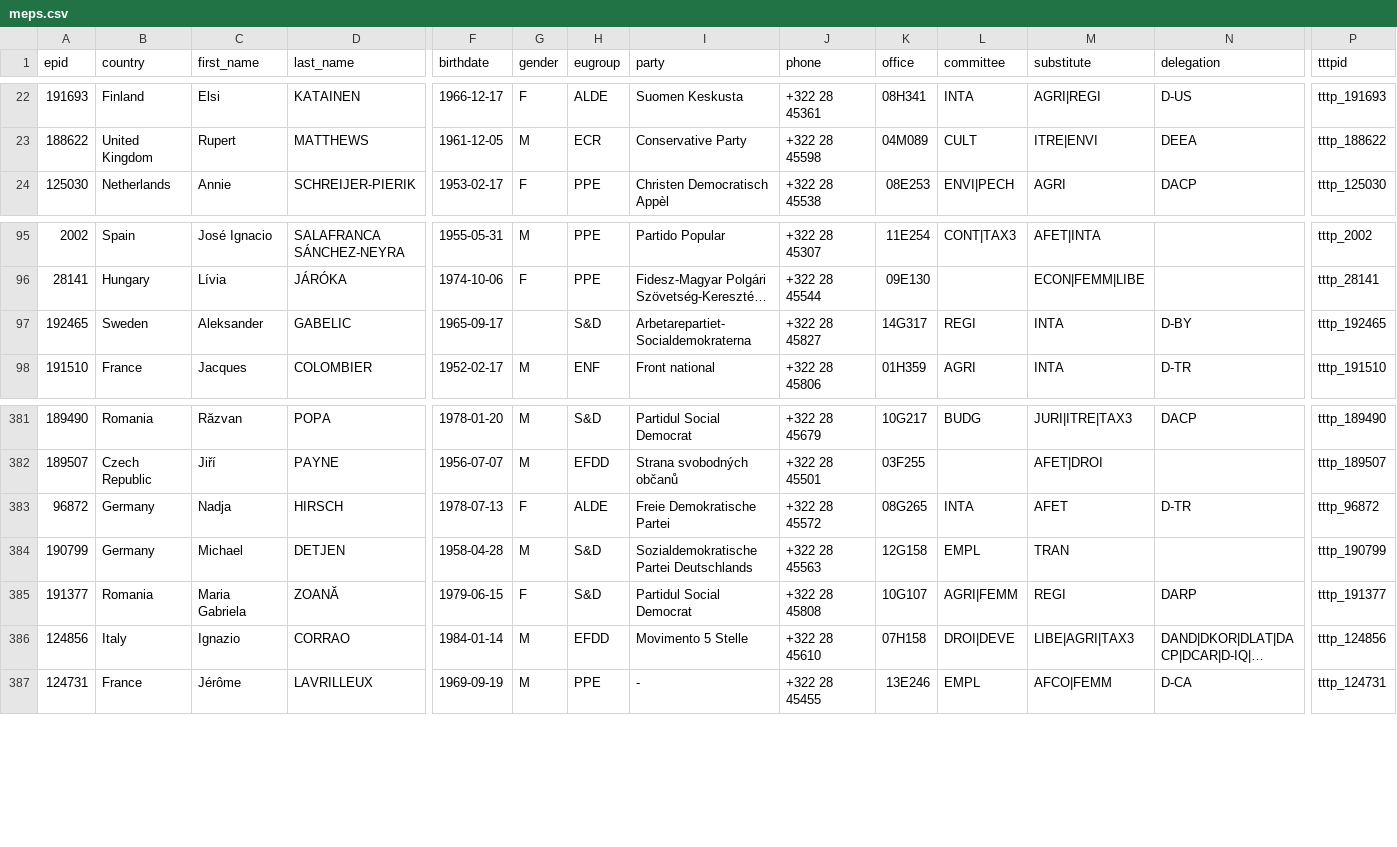
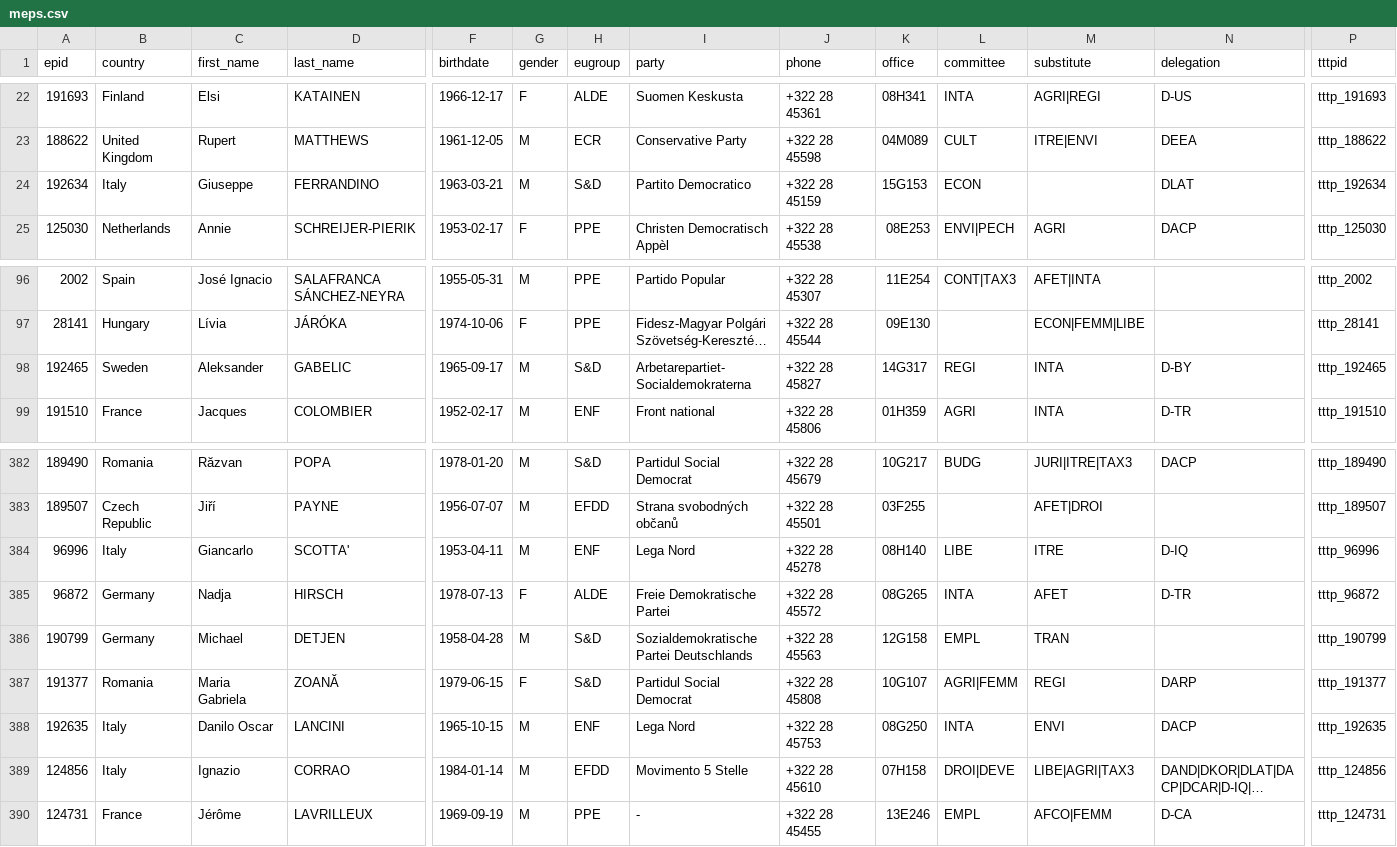
Before and after one commit to TechToThePeople/mep, a CSV file: data/meps.csv, drawn as a sheet; only a part is shown, gaps mark what is left out; long unchanged cells end in …; addresses are those after the commit; rows hold the shown columns only; the diff names each change by its address in the sheet, - before the commit and + after, or states it on an @@ line.

Commit message:
update data, add gender

```diff
--- a/data/meps.csv
+++ b/data/meps.csv
+row 24: 192634 | Italy | Giuseppe | FERRANDINO | 1963-03-21 | M | S&D | Partito Democratico | +322 28 45159 | 15G153 | ECON |  | DLAT | tttp_192634
-G98 (gender): (empty)
+G98 (gender): M
+row 384: 96996 | Italy | Giancarlo | SCOTTA' | 1953-04-11 | M | ENF | Lega Nord | +322 28 45278 | 08H140 | LIBE | ITRE | D-IQ | tttp_96996
+row 388: 192635 | Italy | Danilo Oscar | LANCINI | 1965-10-15 | M | ENF | Lega Nord | +322 28 45753 | 08G250 | INTA | ENVI | DACP | tttp_192635
```
Also changed, not shown: data/meps.nogender.csv, 2 other files.
